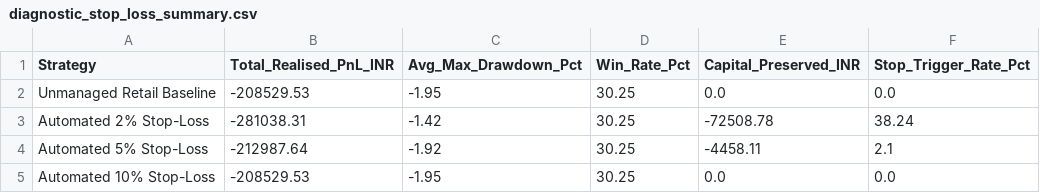
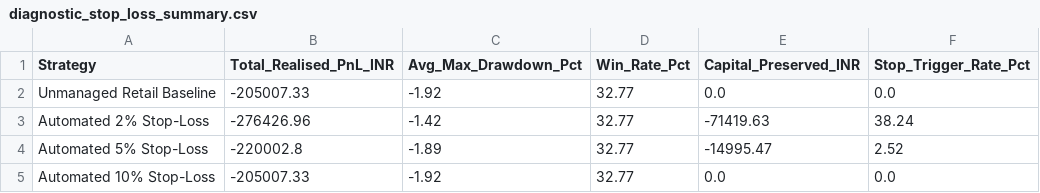
Before and after one commit to Dhritimanmitraa/PulseScope, a CSV file: data/diagnostic_stop_loss_summary.csv, drawn as a sheet.

```diff
--- a/data/diagnostic_stop_loss_summary.csv
+++ b/data/diagnostic_stop_loss_summary.csv
@@ -1,5 +1,5 @@
 Strategy,Total_Realised_PnL_INR,Avg_Max_Drawdown_Pct,Win_Rate_Pct,Capital_Preserved_INR,Stop_Trigger_Rate_Pct
-Unmanaged Retail Baseline,-208529.53,-1.95,30.25,0.0,0.0
-Automated 2% Stop-Loss,-281038.31,-1.42,30.25,-72508.78,38.24
-Automated 5% Stop-Loss,-212987.64,-1.92,30.25,-4458.11,2.1
-Automated 10% Stop-Loss,-208529.53,-1.95,30.25,0.0,0.0
+Unmanaged Retail Baseline,-205007.33,-1.92,32.77,0.0,0.0
+Automated 2% Stop-Loss,-276426.96,-1.42,32.77,-71419.63,38.24
+Automated 5% Stop-Loss,-220002.8,-1.89,32.77,-14995.47,2.52
+Automated 10% Stop-Loss,-205007.33,-1.92,32.77,0.0,0.0
```
Also changed, not shown: data/diagnostic_stop_loss_lots.csv, data/fct_incident_queue.csv, 15 other files.
